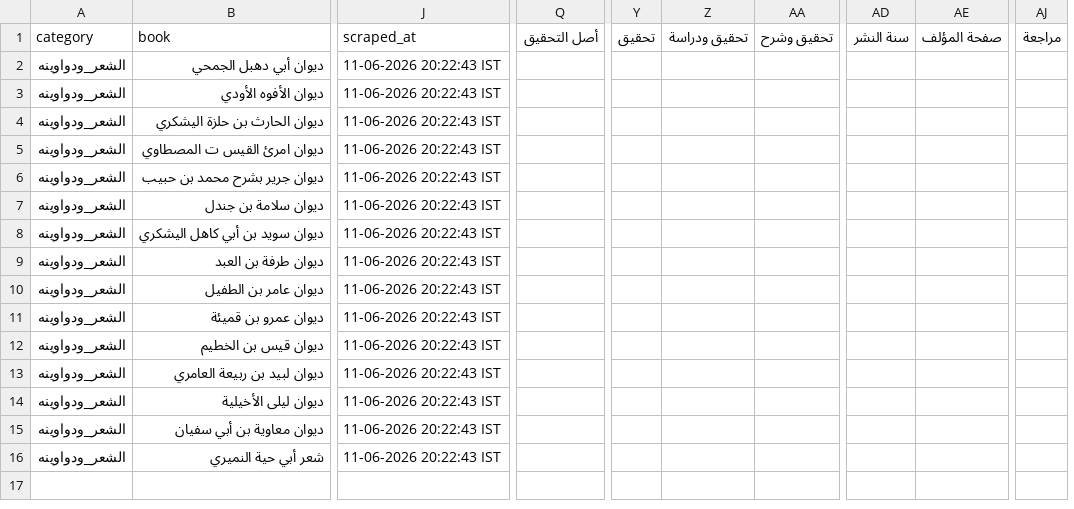
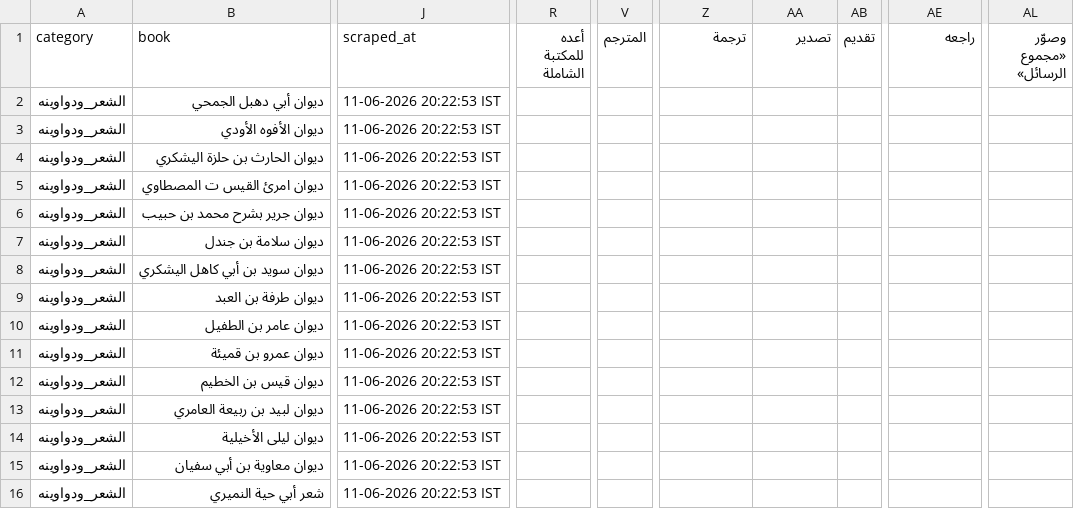
Before and after one commit to farhan281/al-qalam-project, a CSV file: shamela_output/الشعر_ودواوينه/الشعر_ودواوينه.csv, drawn as a sheet; only a part is shown, gaps mark what is left out; removed rows and columns are numbered as before the commit, all else as after; the diff covers the shown part only; the diff names each change by its address in the sheet, - before the commit and + after, or states it on an @@ line.

```diff
--- a/shamela_output/الشعر_ودواوينه/الشعر_ودواوينه.csv
+++ b/shamela_output/الشعر_ودواوينه/الشعر_ودواوينه.csv
-column Q (أصل التحقيق), empty
+column R (أعده للمكتبة الشاملة), empty
+column V (المترجم), empty
-column Y (تحقيق), empty
+column AB (تقديم), empty
-column AD (سنة النشر), empty
-column AJ (مراجعة), empty
+column AL (وصوّر «مجموع الرسائل»), empty
-Z1: تحقيق ودراسة
+Z1: ترجمة
-AA1: تحقيق وشرح
+AA1: تصدير
-AE1: صفحة المؤلف
+AE1: راجعه
-J2:J16 (scraped_at): 11-06-2026 20:22:43 IST
+J2:J16 (scraped_at): 11-06-2026 20:22:53 IST
```
Also changed, not shown: 3 edited cells elsewhere in this file, shamela_output/الطب/الطب.csv, shamela_output/النحو_والصرف/النحو_والصرف.csv, 15 other files.
